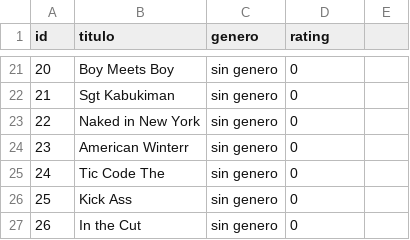
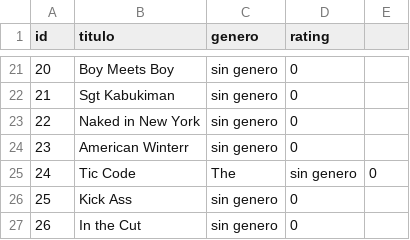
Before and after one commit to julianschmidt1/Schmidt.Julian.P2.Lab1G-, a CSV file: Julian-Schmidt-Parcial2Labo1G/movies.csv, drawn as a sheet; only a part is shown, gaps mark what is left out.

```diff
--- a/Julian-Schmidt-Parcial2Labo1G/movies.csv
+++ b/Julian-Schmidt-Parcial2Labo1G/movies.csv
@@ -24,3 +24,3 @@ id,titulo,genero,rating
 23,American Winterr,sin genero,0
-24,Tic Code The,sin genero,0
+24,Tic Code, The,sin genero,0
 25,Kick Ass,sin genero,0
```
Also changed, not shown: 2 other files.
